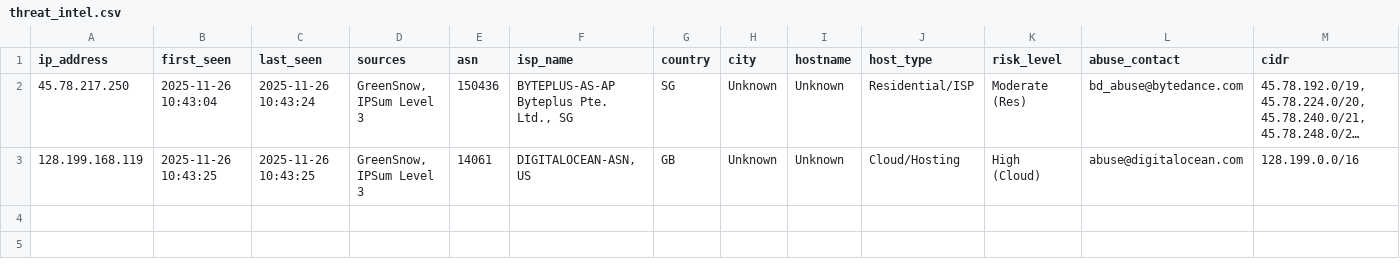
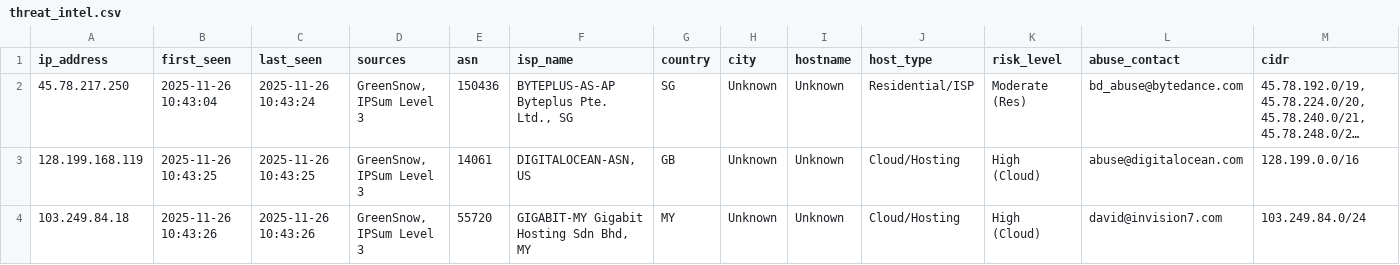
Before and after one commit to mysarun88/IP_aggregator, a CSV file: threat_intel.csv, drawn as a sheet; only a part is shown; long unchanged cells end in …; rows hold the shown columns only; the diff names each change by its address in the sheet, - before the commit and + after, or states it on an @@ line.

Commit message:
Daily Threat Intel Update (CSV): 2025-11-26

```diff
--- a/threat_intel.csv
+++ b/threat_intel.csv
+row 4: 103.249.84.18 | 2025-11-26 10:43:26 | 2025-11-26 10:43:26 | GreenSnow, IPSum Level 3 | 55720 | GIGABIT-MY Gigabit Hosting Sdn Bhd, MY | MY | Unknown | Unknown | Cloud/Hosting | High (Cloud) | david@invision7.com | 103.249.84.0/24
```
